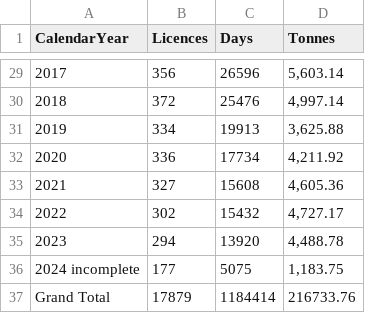
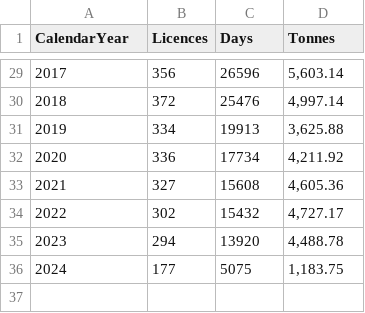
Before and after one commit to ramaashenoy/MB5370_Module04_QFISH, a CSV file: data/export.csv, drawn as a sheet; only a part is shown, gaps mark what is left out; the diff names each change by its address in the sheet, - before the commit and + after, or states it on an @@ line.

```diff
--- a/data/export.csv
+++ b/data/export.csv
@@ column A (CalendarYear) renumbered in row 36 @@
-row 37: Grand Total | 17879 | 1184414 | 216733.76
```
Also changed, not shown: 1 other file.
